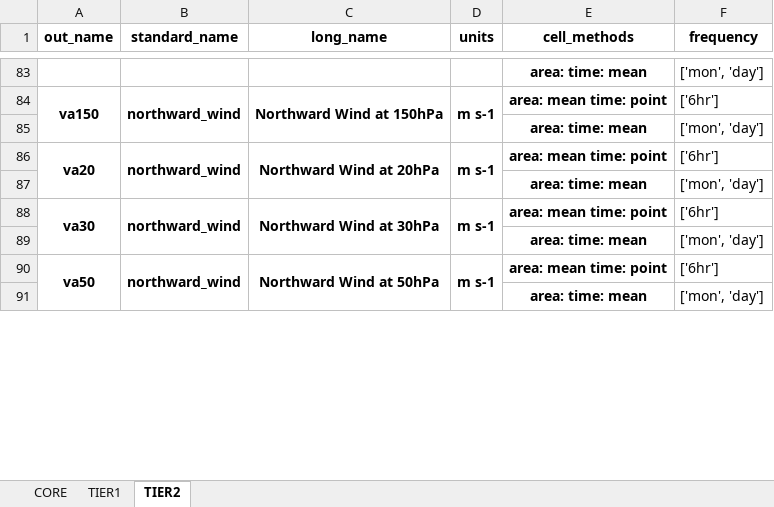
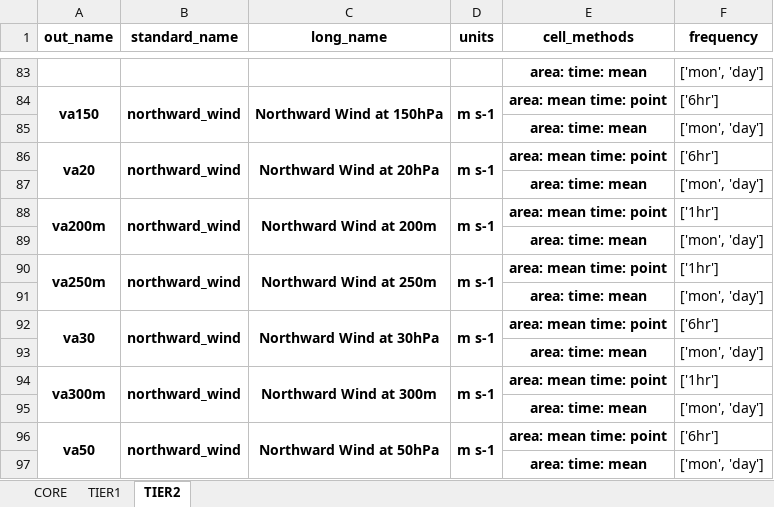
Before and after one commit to WCRP-CORDEX/data-request-table, an Excel workbook: data-request/dreq_default.xlsx, sheet TIER2, drawn as a sheet; only a part is shown, gaps mark what is left out; values as stored, in another font and other column widths than the file's, no borders; removed rows and columns are numbered as before the commit, all else as after; the diff names each change by its address in the sheet, - before the commit and + after, or states it on an @@ line.

```diff
--- a/data-request/dreq_default.xlsx (sheet TIER2)
+++ b/data-request/dreq_default.xlsx (sheet TIER2)
+row 88: va200m | northward_wind | Northward Wind at 200m | m s-1 | area: mean time: point | ['1hr']
+row 89:  |  |  |  | area: time: mean | ['mon', 'day']
+row 90: va250m | northward_wind | Northward Wind at 250m | m s-1 | area: mean time: point | ['1hr']
+row 91:  |  |  |  | area: time: mean | ['mon', 'day']
-A88:A89 merged
+A92:A93 merged
-B88:B89 merged
+B92:B93 merged
-C88:C89 merged
+C92:C93 merged
-D88:D89 merged
+D92:D93 merged
+row 93:  |  |  |  | area: time: mean | ['mon', 'day']
+row 94: va300m | northward_wind | Northward Wind at 300m | m s-1 | area: mean time: point | ['1hr']
```
Also changed, not shown: sheet TIER1, data-request/dreq_AFR.xlsx, data-request/dreq_ocean.xlsx.
